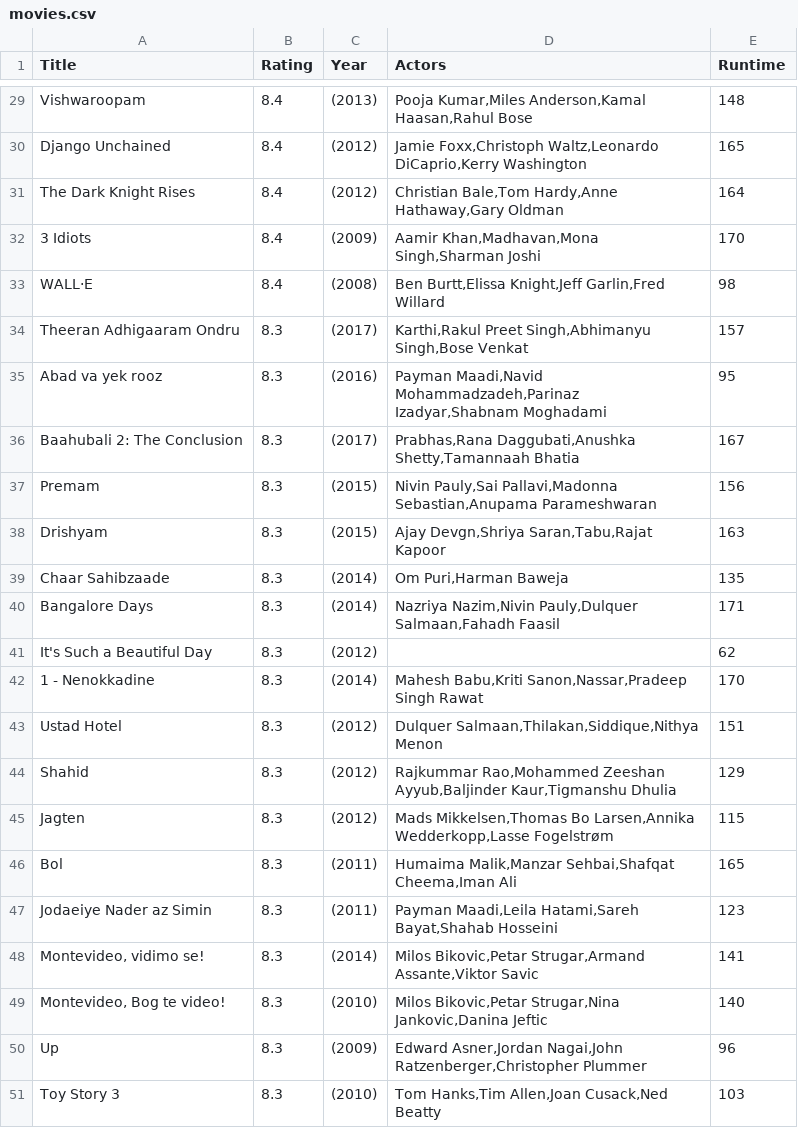
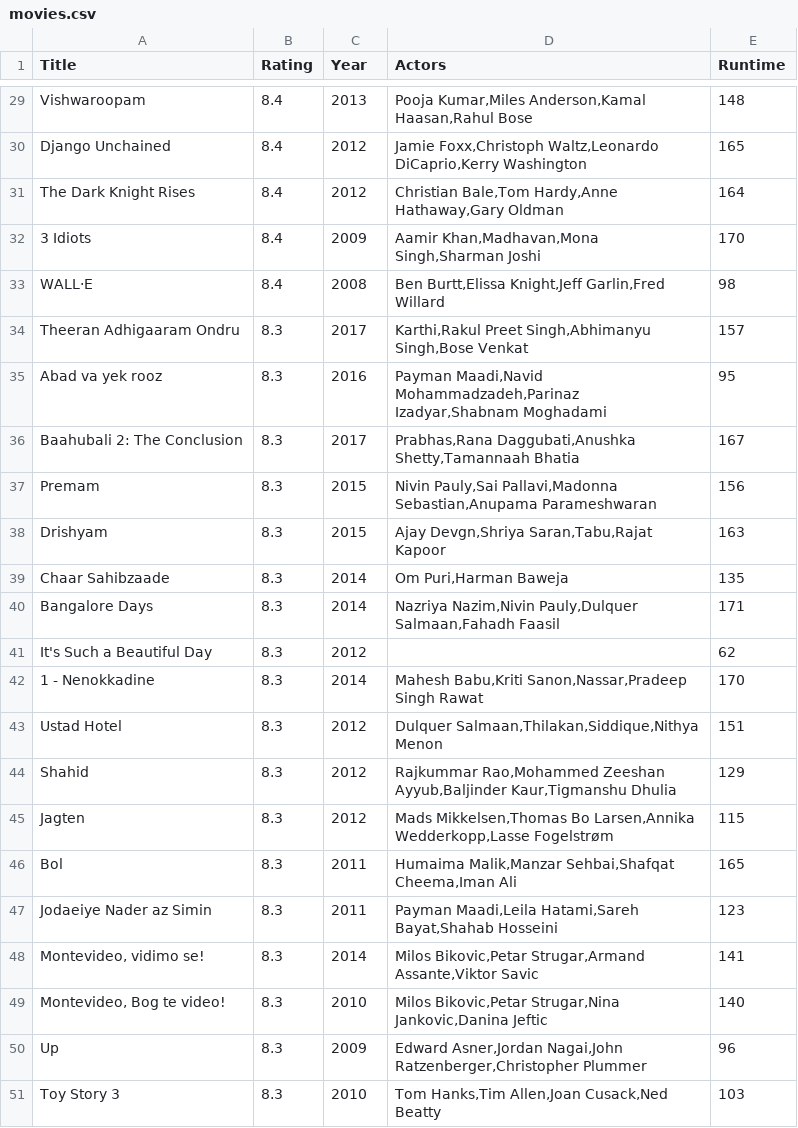
Before and after one commit to MichaelStroet/DataProcessing2019, a CSV file: Homework/Week_1/movies.csv, drawn as a sheet; only a part is shown, gaps mark what is left out; the diff covers the shown part only; the diff names each change by its address in the sheet, - before the commit and + after, or states it on an @@ line.

```diff
--- a/Homework/Week_1/movies.csv
+++ b/Homework/Week_1/movies.csv
-C29 (Year): (2013)
+C29 (Year): 2013
-C30:C31 (Year): (2012)
+C30:C31 (Year): 2012
-C32 (Year): (2009)
+C32 (Year): 2009
-C33 (Year): (2008)
+C33 (Year): 2008
-C34 (Year): (2017)
+C34 (Year): 2017
-C35 (Year): (2016)
+C35 (Year): 2016
-C36 (Year): (2017)
+C36 (Year): 2017
-C37:C38 (Year): (2015)
+C37:C38 (Year): 2015
-C39:C40 (Year): (2014)
+C39:C40 (Year): 2014
-C41 (Year): (2012)
+C41 (Year): 2012
-C42 (Year): (2014)
+C42 (Year): 2014
-C43:C45 (Year): (2012)
+C43:C45 (Year): 2012
-C46:C47 (Year): (2011)
+C46:C47 (Year): 2011
-C48 (Year): (2014)
+C48 (Year): 2014
-C49 (Year): (2010)
+C49 (Year): 2010
-C50 (Year): (2009)
+C50 (Year): 2009
-C51 (Year): (2010)
+C51 (Year): 2010
```
Also changed, not shown: 27 edited cells elsewhere in this file, 2 other files.
